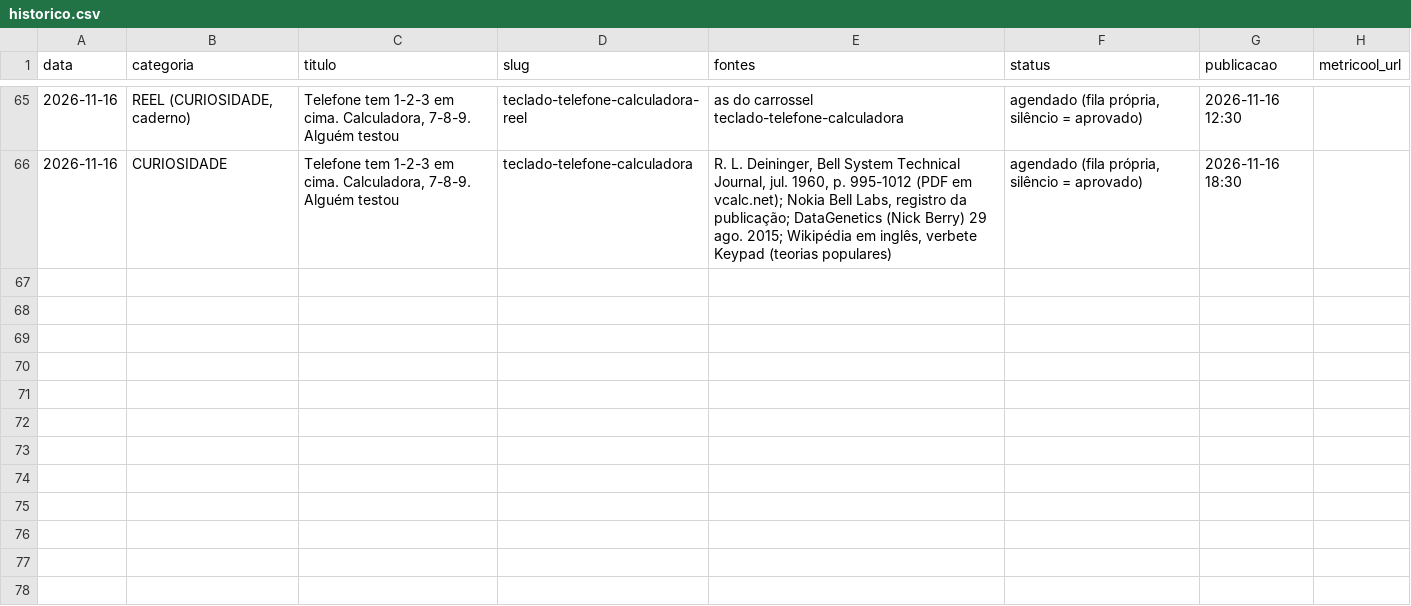
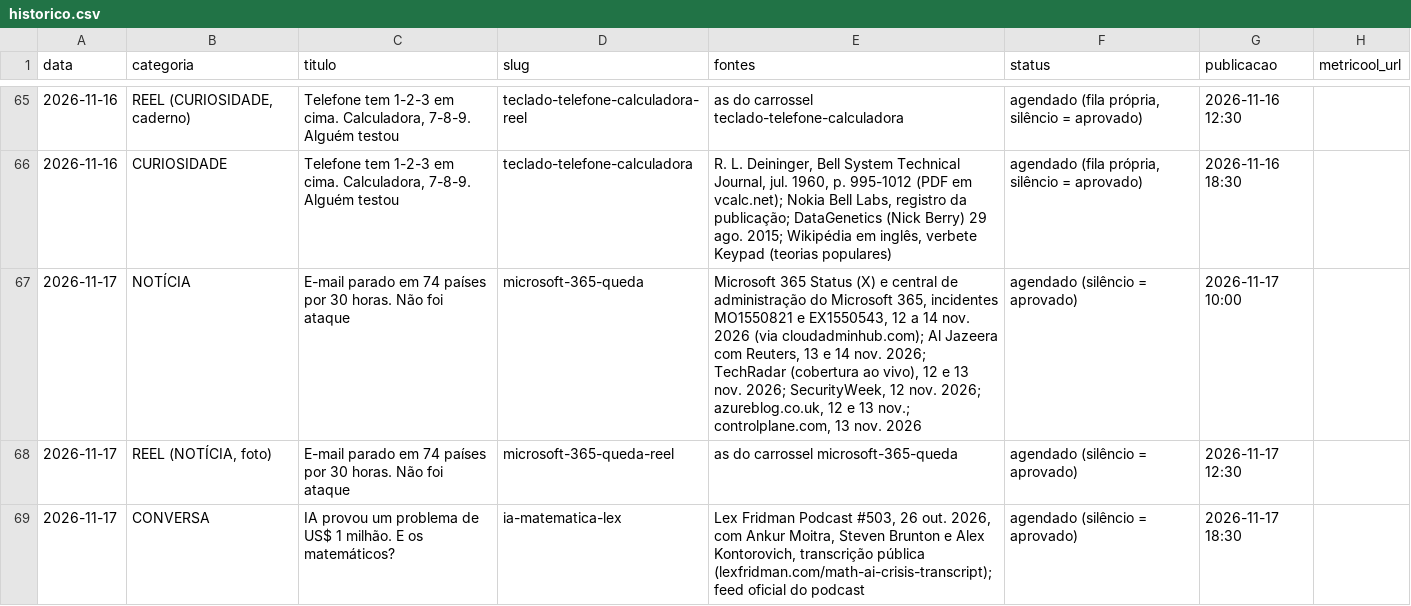
Before and after one commit to pedrofavero/techroombr-posts, a CSV file: posts/historico.csv, drawn as a sheet; only a part is shown, gaps mark what is left out; the diff names each change by its address in the sheet, - before the commit and + after, or states it on an @@ line.

```diff
--- a/posts/historico.csv
+++ b/posts/historico.csv
+row 67: 2026-11-17 | NOTÍCIA | E-mail parado em 74 países por 30 horas. Não foi ataque | microsoft-365-queda | Microsoft 365 Status (X) e central de administração do Microsoft 365, incidentes MO1550821 e EX1550543, 12 a 14 nov. 2026 (via cloudadminhub.com); Al Jazeera com Reuters, 13 e 14 nov. 2026; TechRadar (cobertura ao vivo), 12 e 13 nov. 2026; SecurityWeek, 12 nov. 2026; azureblog.co.uk, 12 e 13 nov.; controlplane.com, 13 nov. 2026 | agendado (silêncio = aprovado) | 2026-11-17 10:00
+row 68: 2026-11-17 | REEL (NOTÍCIA, foto) | E-mail parado em 74 países por 30 horas. Não foi ataque | microsoft-365-queda-reel | as do carrossel microsoft-365-queda | agendado (silêncio = aprovado) | 2026-11-17 12:30
+row 69: 2026-11-17 | CONVERSA | IA provou um problema de US$ 1 milhão. E os matemáticos? | ia-matematica-lex | Lex Fridman Podcast #503, 26 out. 2026, com Ankur Moitra, Steven Brunton e Alex Kontorovich, transcrição pública (lexfridman.com/math-ai-crisis-transcript); feed oficial do podcast | agendado (silêncio = aprovado) | 2026-11-17 18:30
```
